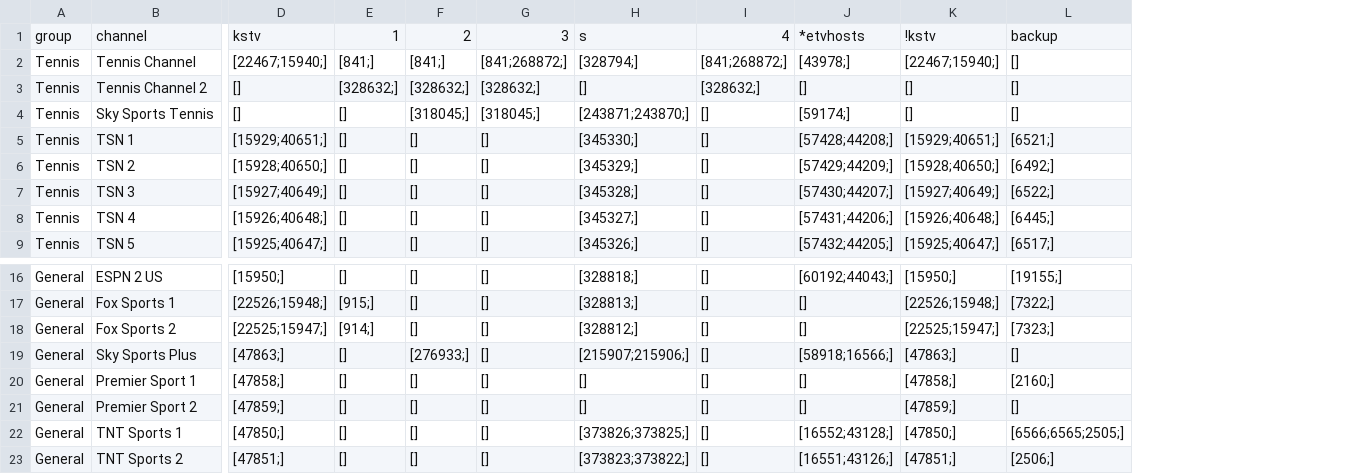
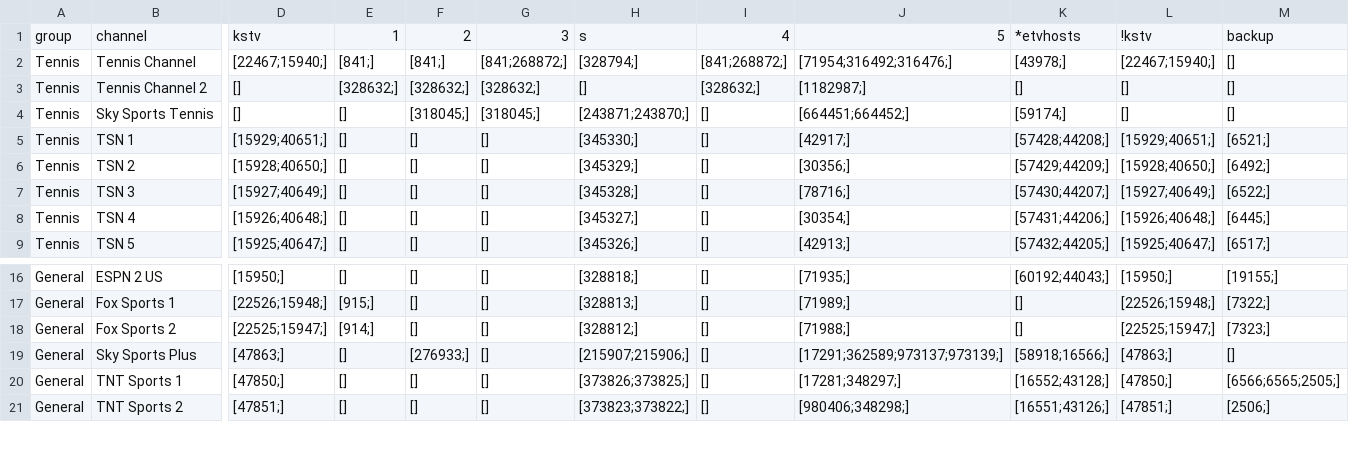
Before and after one commit to lamtung16/HashFunction, a CSV file: channels.csv, drawn as a sheet; only a part is shown, gaps mark what is left out; removed rows and columns are numbered as before the commit, all else as after; rows hold the shown columns only; the diff names each change by its address in the sheet, - before the commit and + after, or states it on an @@ line.

```diff
--- a/channels.csv
+++ b/channels.csv
+column J, rows 1-9: 5 | [71954;316492;316476;] | [1182987;] | [664451;664452;] | [42917;] | [30356;] | [78716;] | [30354;] | [42913;]; rows 16-21: [71935;] | [71989;] | [71988;] | [17291;362589;973137;973139;] | [17281;348297;] | [980406;348298;]
-row 20: General | Premier Sport 1 | [47858;] | [] | [] | [] | [] | [] | [] | [47858;] | [2160;]
-row 21: General | Premier Sport 2 | [47859;] | [] | [] | [] | [] | [] | [] | [47859;] | []
```
Also changed, not shown: sources.csv, 3 other files.
